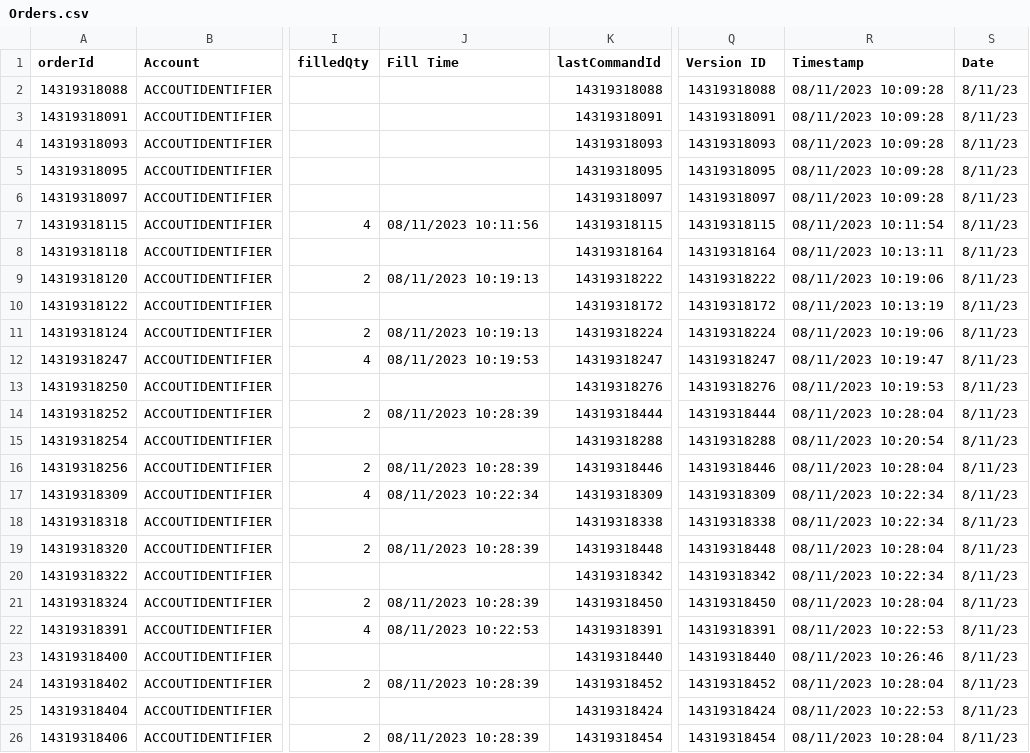
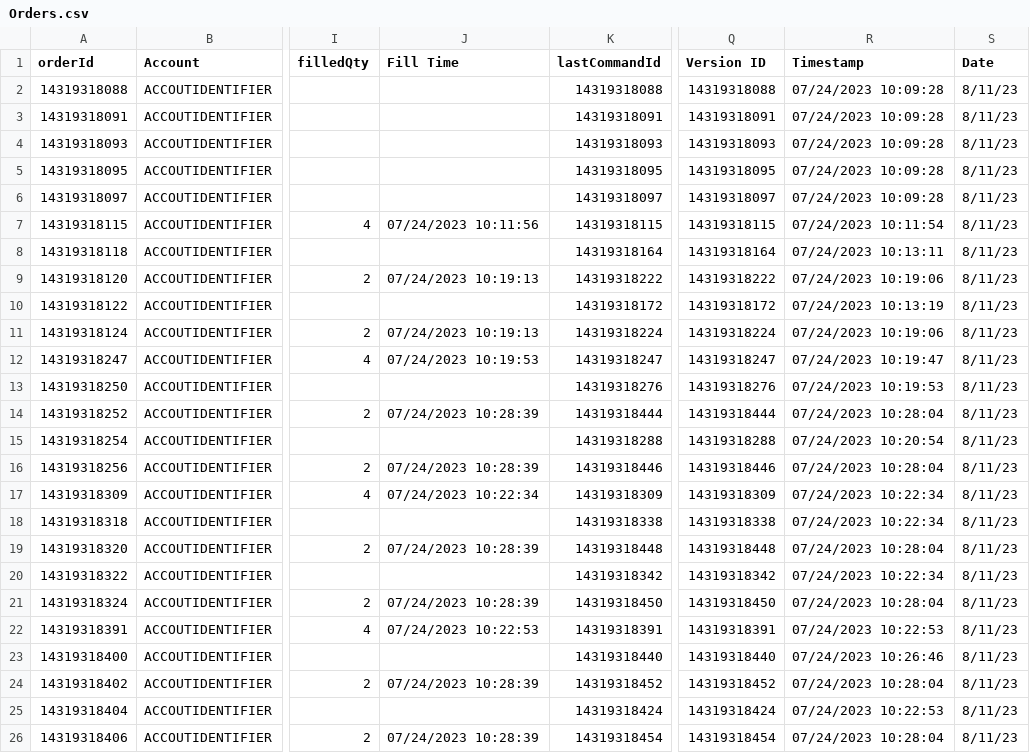
Before and after one commit to DennisRutjes/PipPaper, a CSV file: import-data/tradovate/Orders.csv, drawn as a sheet; only a part is shown, gaps mark what is left out; the diff covers the shown part only; the diff names each change by its address in the sheet, - before the commit and + after, or states it on an @@ line.

```diff
--- a/import-data/tradovate/Orders.csv
+++ b/import-data/tradovate/Orders.csv
-R2:R6 (Timestamp): 08/11/2023 10:09:28
+R2:R6 (Timestamp): 07/24/2023 10:09:28
-J7 (Fill Time): 08/11/2023 10:11:56
+J7 (Fill Time): 07/24/2023 10:11:56
-R7 (Timestamp): 08/11/2023 10:11:54
+R7 (Timestamp): 07/24/2023 10:11:54
-R8 (Timestamp): 08/11/2023 10:13:11
+R8 (Timestamp): 07/24/2023 10:13:11
-J9 (Fill Time): 08/11/2023 10:19:13
+J9 (Fill Time): 07/24/2023 10:19:13
-R9 (Timestamp): 08/11/2023 10:19:06
+R9 (Timestamp): 07/24/2023 10:19:06
-R10 (Timestamp): 08/11/2023 10:13:19
+R10 (Timestamp): 07/24/2023 10:13:19
-J11 (Fill Time): 08/11/2023 10:19:13
+J11 (Fill Time): 07/24/2023 10:19:13
-R11 (Timestamp): 08/11/2023 10:19:06
+R11 (Timestamp): 07/24/2023 10:19:06
-J12 (Fill Time): 08/11/2023 10:19:53
+J12 (Fill Time): 07/24/2023 10:19:53
-R12 (Timestamp): 08/11/2023 10:19:47
+R12 (Timestamp): 07/24/2023 10:19:47
-R13 (Timestamp): 08/11/2023 10:19:53
+R13 (Timestamp): 07/24/2023 10:19:53
-J14 (Fill Time): 08/11/2023 10:28:39
+J14 (Fill Time): 07/24/2023 10:28:39
-R14 (Timestamp): 08/11/2023 10:28:04
+R14 (Timestamp): 07/24/2023 10:28:04
-R15 (Timestamp): 08/11/2023 10:20:54
+R15 (Timestamp): 07/24/2023 10:20:54
-J16 (Fill Time): 08/11/2023 10:28:39
+J16 (Fill Time): 07/24/2023 10:28:39
-R16 (Timestamp): 08/11/2023 10:28:04
+R16 (Timestamp): 07/24/2023 10:28:04
-J17 (Fill Time): 08/11/2023 10:22:34
+J17 (Fill Time): 07/24/2023 10:22:34
-R17:R18 (Timestamp): 08/11/2023 10:22:34
+R17:R18 (Timestamp): 07/24/2023 10:22:34
-J19 (Fill Time): 08/11/2023 10:28:39
+J19 (Fill Time): 07/24/2023 10:28:39
-R19 (Timestamp): 08/11/2023 10:28:04
+R19 (Timestamp): 07/24/2023 10:28:04
-R20 (Timestamp): 08/11/2023 10:22:34
+R20 (Timestamp): 07/24/2023 10:22:34
-J21 (Fill Time): 08/11/2023 10:28:39
+J21 (Fill Time): 07/24/2023 10:28:39
-R21 (Timestamp): 08/11/2023 10:28:04
+R21 (Timestamp): 07/24/2023 10:28:04
-J22 (Fill Time): 08/11/2023 10:22:53
+J22 (Fill Time): 07/24/2023 10:22:53
-R22 (Timestamp): 08/11/2023 10:22:53
+R22 (Timestamp): 07/24/2023 10:22:53
-R23 (Timestamp): 08/11/2023 10:26:46
+R23 (Timestamp): 07/24/2023 10:26:46
-J24 (Fill Time): 08/11/2023 10:28:39
+J24 (Fill Time): 07/24/2023 10:28:39
-R24 (Timestamp): 08/11/2023 10:28:04
+R24 (Timestamp): 07/24/2023 10:28:04
-R25 (Timestamp): 08/11/2023 10:22:53
+R25 (Timestamp): 07/24/2023 10:22:53
-J26 (Fill Time): 08/11/2023 10:28:39
+J26 (Fill Time): 07/24/2023 10:28:39
-R26 (Timestamp): 08/11/2023 10:28:04
+R26 (Timestamp): 07/24/2023 10:28:04
```
Also changed, not shown: 56 edited cells elsewhere in this file, import-data/tradovate/Cash History.csv, import-data/tradovate/Fills.csv, 18 other files.
